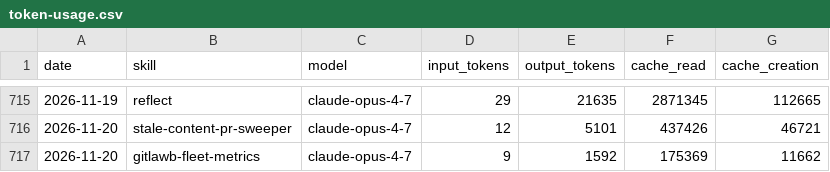
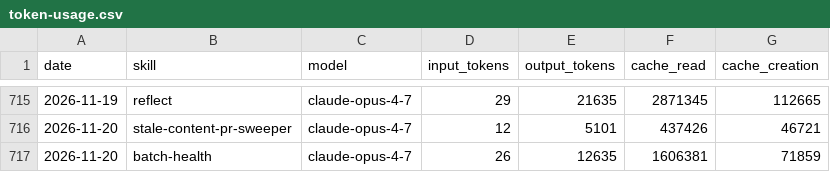
Before and after one commit to swarm-ai-research/aeon, a CSV file: memory/token-usage.csv, drawn as a sheet; only a part is shown, gaps mark what is left out.

Commit message:
chore(batch-health): auto-commit 2026-11-20

```diff
--- a/memory/token-usage.csv
+++ b/memory/token-usage.csv
@@ -716,2 +716,2 @@ date,skill,model,input_tokens,output_tokens,cache_read,cache_creation
 2026-11-20,stale-content-pr-sweeper,claude-opus-4-7,12,5101,437426,46721
-2026-11-20,gitlawb-fleet-metrics,claude-opus-4-7,9,1592,175369,11662
+2026-11-20,batch-health,claude-opus-4-7,26,12635,1606381,71859
```
Also changed, not shown: 8 other files.
